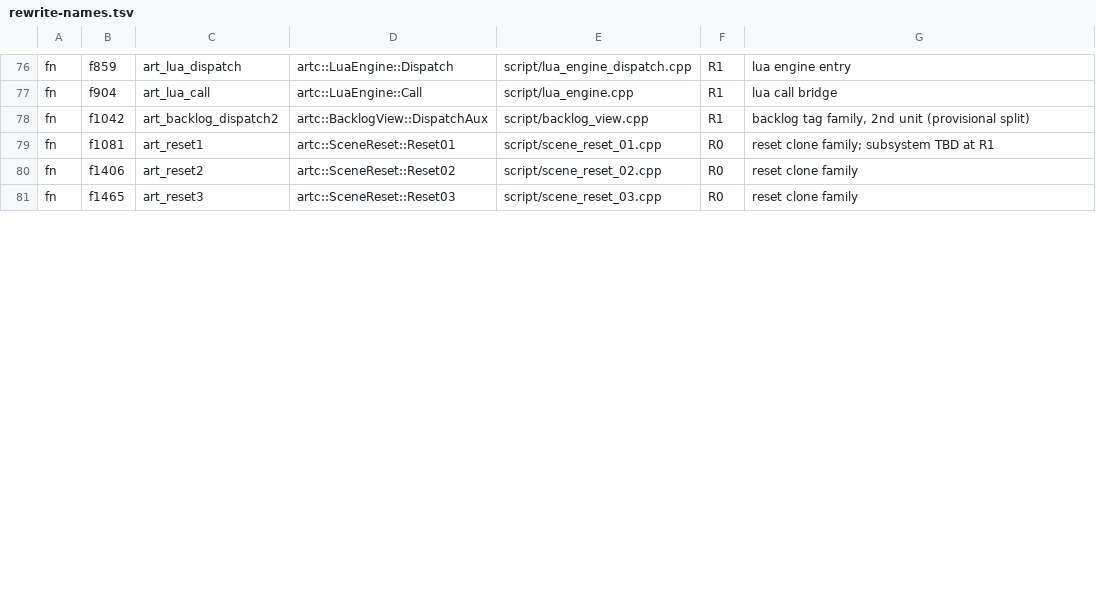
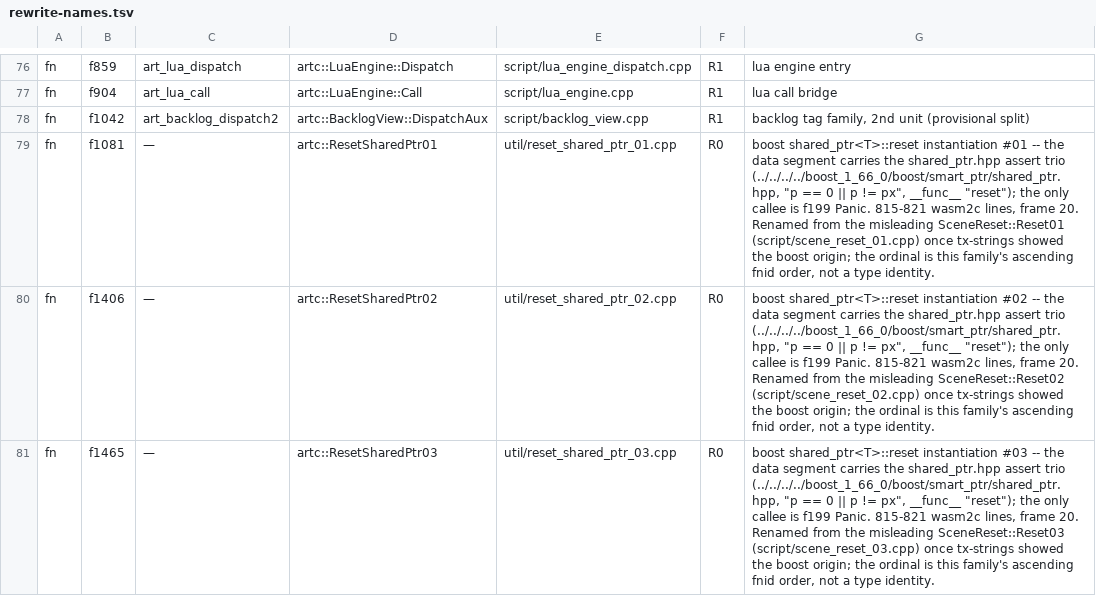
Before and after one commit to fylcr/online_gal, a TSV file: ports/artemis/rewrite-names.tsv, drawn as a sheet; only a part is shown, gaps mark what is left out; the diff covers the shown part only.

Commit message:
batch 15: land the twelve READY reset rows, renamed to their real boost origin -- ResetSharedPtr01..11 and ResetSharedArray
9,857 emitted lines (11 x 819, one 826, one 666). landed 299 -> 311; ready 8 / blocked 34.

The twelve rows were named artc::SceneReset::Reset01..11 / ResetSharedArray in
script/scene_reset_*.cpp by an early pass that guessed from the call sites. tx-strings shows
what they really are: eleven instantiations of boost::shared_ptr<T>::reset and one of
boost::shared_array<T>::reset -- the data segment of each carries the boost assert trio
(../../../../boost_1_66_0/boost/smart_ptr/{shared_ptr,shared_array}.hpp, the expression
`p == 0 || p != px`, and the __func__ string `reset`), the callee set is f199 Panic (plus Oc_0
for the shared_array one), and the generated bodies are the assert-guarded swap/release with
the owned pointer. Every row is therefore renamed to an honest util/reset_shared_ptr_NN.cpp /
util/reset_shared_array.cpp product, and the tsv notes carry the evidence; the ordinal is this
family's ascending fnid order, not a type identity.

evidence was recorded per row: f1081 f1406 f1465 f2936 f3387 f3395 f3558 f3626 f4204 f4553
f4569 -> artc::ResetSharedPtr01..11 (void (ctx, u32, u32), frame 20), f1593 ->
artc::ResetSharedArray (frame 24).

gates: style-gate PASS; build-bridge-route.sh asyncify -> 311 products spliced, bridge.wasm
41,327,878 B; tx-gen2 --check --only=<the twelve> -> identical 12 / differing 0 / absent 0;
wasm-replace-test 4/4 (agreement 66/66, differ 0, host imports 207, GL 65/65); wasm-diff 66/66
differ 0; npm test 439/85/434 pass / 0 fail / 5 skip.

frame anchor: PASS, but only on the third run. Runs 1 and 2 failed on the bench, not on the
candidate -- the official control tab stalled (lit 0%, 61 then 3 game files) while the candidate
rendered the game normally (87 files, settled da43db44, lit 86.07%), and the tool says exactly
that this is not established evidence about the candidate. The third run measured both sides:
official and candidate canvas 2268x1098, lit 86.07%, 3 frames, 87 game files, settled frame
hash da43db44, pixel-identical.

```diff
--- a/ports/artemis/rewrite-names.tsv
+++ b/ports/artemis/rewrite-names.tsv
@@ -78,4 +78,4 @@ fn	f904	art_lua_call	artc::LuaEngine::Call	script/lua_engine.cpp	R1	lua call bri
 fn	f1042	art_backlog_dispatch2	artc::BacklogView::DispatchAux	script/backlog_view.cpp	R1	backlog tag family, 2nd unit (provisional split)
-fn	f1081	art_reset1	artc::SceneReset::Reset01	script/scene_reset_01.cpp	R0	reset clone family; subsystem TBD at R1
-fn	f1406	art_reset2	artc::SceneReset::Reset02	script/scene_reset_02.cpp	R0	reset clone family
-fn	f1465	art_reset3	artc::SceneReset::Reset03	script/scene_reset_03.cpp	R0	reset clone family
+fn	f1081	—	artc::ResetSharedPtr01	util/reset_shared_ptr_01.cpp	R0	boost shared_ptr<T>::reset instantiation #01 -- the data segment carries the shared_ptr.hpp assert trio (../../../../boost_1_66_0/boost/smart_ptr/shared_ptr.hpp, "p == 0 || p != px", __func__ "reset"); the only callee is f199 Panic. 815-821 wasm2c lines, frame 20. Renamed from the misleading SceneReset::Reset01 (script/scene_reset_01.cpp) once tx-strings showed the boost origin; the ordinal is this family's ascending fnid order, not a type identity.
+fn	f1406	—	artc::ResetSharedPtr02	util/reset_shared_ptr_02.cpp	R0	boost shared_ptr<T>::reset instantiation #02 -- the data segment carries the shared_ptr.hpp assert trio (../../../../boost_1_66_0/boost/smart_ptr/shared_ptr.hpp, "p == 0 || p != px", __func__ "reset"); the only callee is f199 Panic. 815-821 wasm2c lines, frame 20. Renamed from the misleading SceneReset::Reset02 (script/scene_reset_02.cpp) once tx-strings showed the boost origin; the ordinal is this family's ascending fnid order, not a type identity.
+fn	f1465	—	artc::ResetSharedPtr03	util/reset_shared_ptr_03.cpp	R0	boost shared_ptr<T>::reset instantiation #03 -- the data segment carries the shared_ptr.hpp assert trio (../../../../boost_1_66_0/boost/smart_ptr/shared_ptr.hpp, "p == 0 || p != px", __func__ "reset"); the only callee is f199 Panic. 815-821 wasm2c lines, frame 20. Renamed from the misleading SceneReset::Reset03 (script/scene_reset_03.cpp) once tx-strings showed the boost origin; the ordinal is this family's ascending fnid order, not a type identity.
```
Also changed, not shown: 36 edited cells elsewhere in this file, 13 other files.
